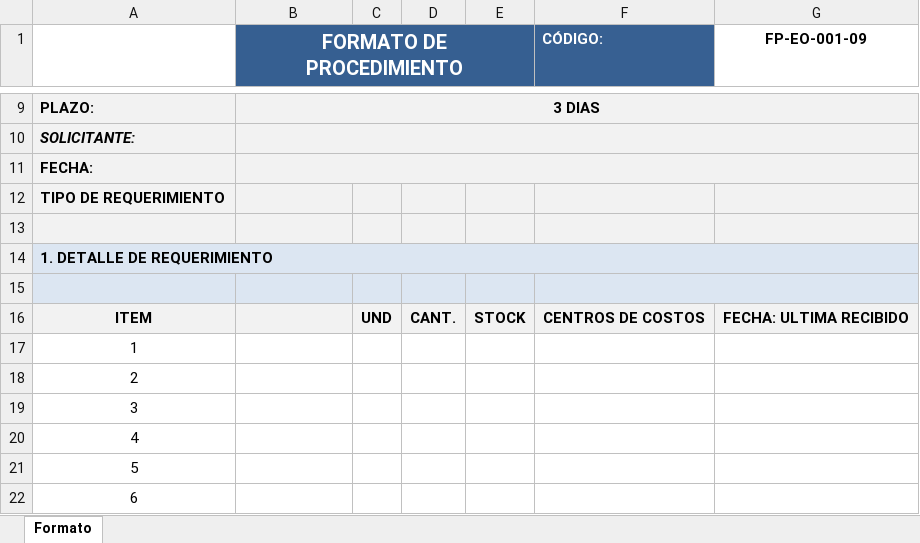
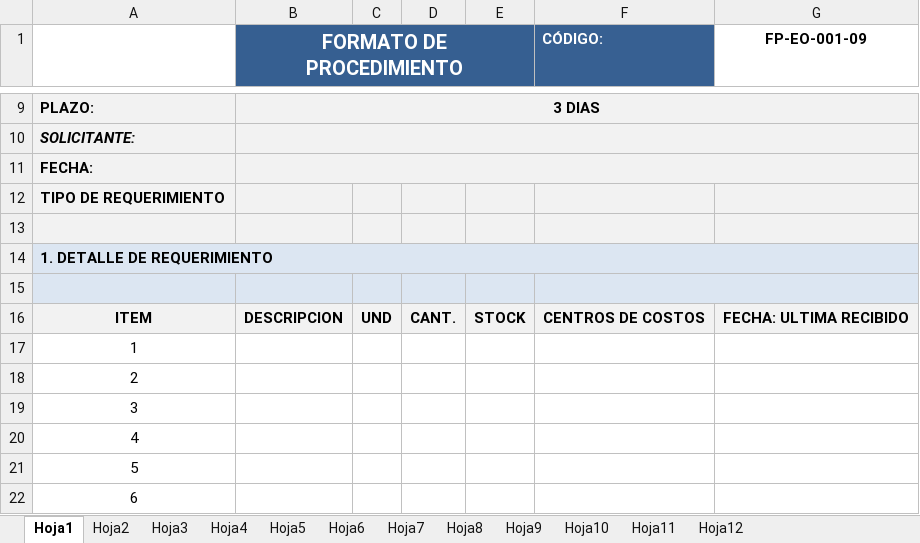
Before and after one commit to DiegoEBV/controlchavinalmacen, an Excel workbook: public/FORMATO.xlsx, sheet Hoja1, drawn as a sheet; only a part is shown, gaps mark what is left out; values as stored, in another font and other column widths than the file's, no borders; charts and pictures not drawn; the diff names each change by its address in the sheet, - before the commit and + after, or states it on an @@ line.

```diff
--- a/public/FORMATO.xlsx (sheet Hoja1)
+++ b/public/FORMATO.xlsx (sheet Hoja1)
-sheet tab: Formato
+sheet tab: Hoja1
+sheet tab: Hoja2
+sheet tab: Hoja3
+sheet tab: Hoja4
+sheet tab: Hoja5
+sheet tab: Hoja6
+sheet tab: Hoja7
+sheet tab: Hoja8
+sheet tab: Hoja9
+sheet tab: Hoja10
+sheet tab: Hoja11
+sheet tab: Hoja12
-B16 (FORMATO DE PROCEDIMIENTO): (empty)
+B16 (FORMATO DE PROCEDIMIENTO): DESCRIPCION
```
Also changed, not shown: charts or pictures, src/assets/FORMATO.xlsx, 3 other files.
